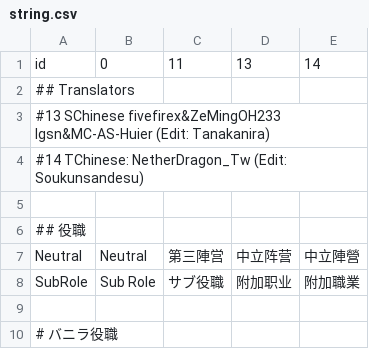
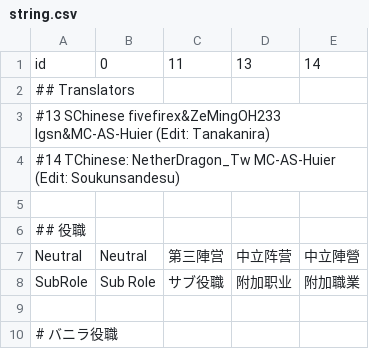
Before and after one commit to tukasa0001/TownOfHost, a CSV file: Resources/string.csv, drawn as a sheet; only a part is shown; the diff covers the shown part only.

Commit message:
csv update SChinese TChinese

```diff
--- a/Resources/string.csv
+++ b/Resources/string.csv
@@ -3,3 +3,3 @@ id,0,11,13,14
 #13 SChinese fivefirex&ZeMingOH233 lgsn&MC-AS-Huier (Edit: Tanakanira)
-#14 TChinese: NetherDragon_Tw (Edit: Soukunsandesu)
+#14 TChinese: NetherDragon_Tw MC-AS-Huier (Edit: Soukunsandesu)
 
```
Also changed, not shown: 13 edited cells elsewhere in this file.
